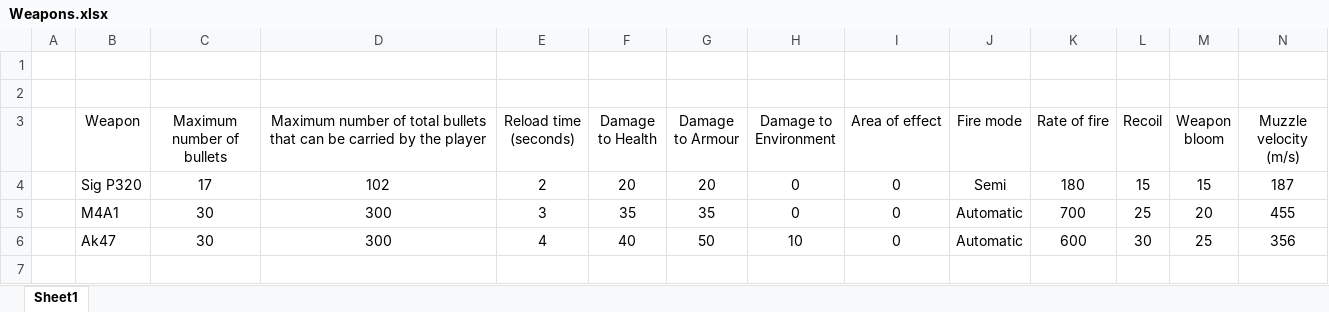
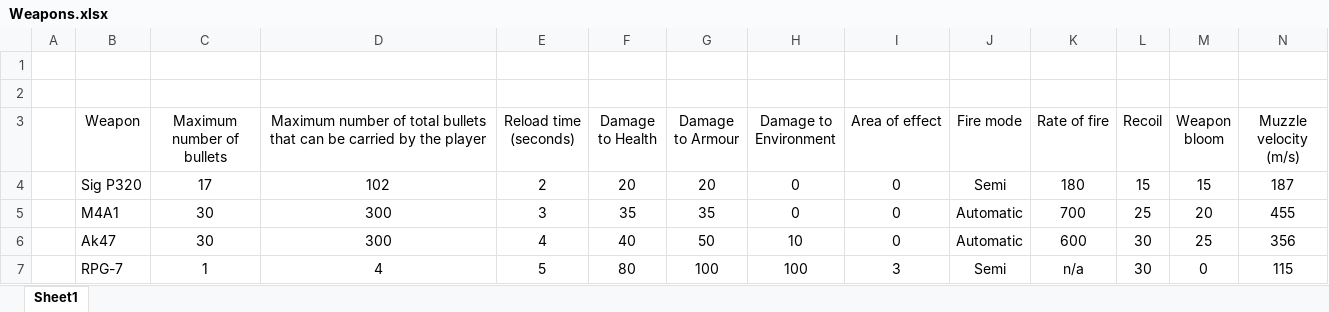
Before and after one commit to MP10894/Warehouse-7, an Excel workbook: docs/Weapons.xlsx, sheet Sheet1, drawn as a sheet; only a part is shown; values as stored, in another font and other column widths than the file's, no borders; rows hold the shown columns only; the diff names each change by its address in the sheet, - before the commit and + after, or states it on an @@ line.

Commit message:
Added Weapon
Added RPG7.

```diff
--- a/docs/Weapons.xlsx (sheet Sheet1)
+++ b/docs/Weapons.xlsx (sheet Sheet1)
+row 7:  | RPG-7 | 1 | 4 | 5 | 80 | 100 | 100 | 3 | Semi | n/a | 30 | 0 | 115
```
